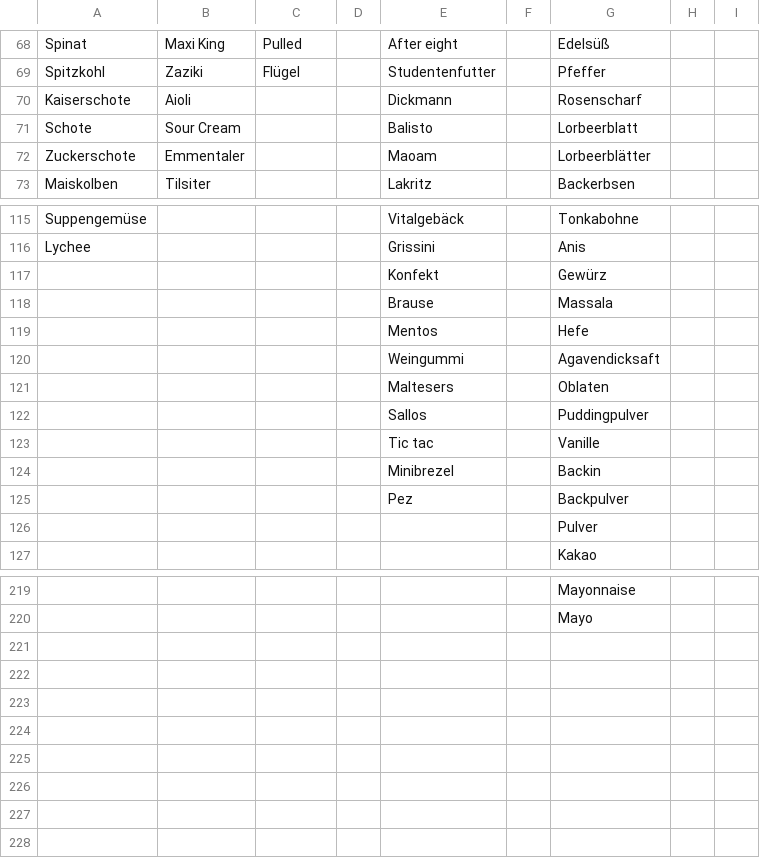
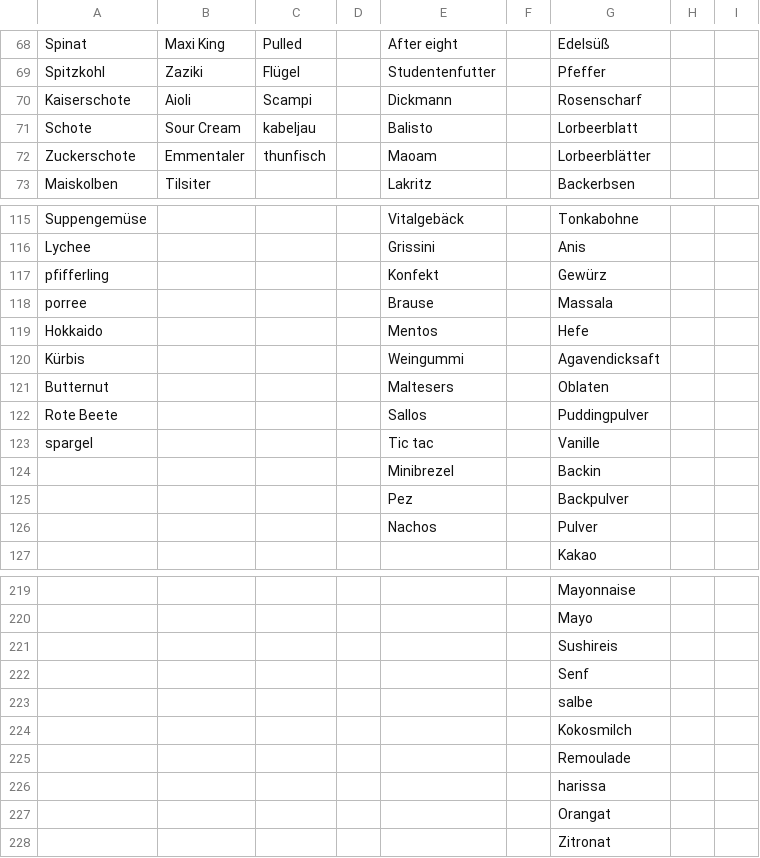
Before and after one commit to jannessm/lists, a TSV file: server/grocery_categories.tsv, drawn as a sheet; only a part is shown, gaps mark what is left out; the diff covers the shown part only.

Commit message:
fix timepicker and update grocery_categories

```diff
--- a/server/grocery_categories.tsv
+++ b/server/grocery_categories.tsv
@@ -69,5 +69,5 @@ Spinat	Maxi King	Pulled		After eight		Edelsüß
 Spitzkohl	Zaziki 	Flügel		Studentenfutter		Pfeffer		
-Kaiserschote	Aioli			Dickmann		Rosenscharf		
-Schote	Sour Cream			Balisto		Lorbeerblatt 		
-Zuckerschote	Emmentaler			Maoam 		Lorbeerblätter 		
+Kaiserschote	Aioli	Scampi		Dickmann		Rosenscharf		
+Schote	Sour Cream	kabeljau		Balisto		Lorbeerblatt 		
+Zuckerschote	Emmentaler	thunfisch		Maoam 		Lorbeerblätter 		
 Maiskolben	Tilsiter			Lakritz		Backerbsen		
@@ -116,12 +116,12 @@ Suppengemüse				Vitalgebäck		Tonkabohne
 Lychee				Grissini		Anis		
-				Konfekt		Gewürz		
-				Brause		Massala		
-				Mentos		Hefe		
-				Weingummi		Agavendicksaft		
-				Maltesers		Oblaten		
-				Sallos		Puddingpulver		
-				Tic tac		Vanille		
+pfifferling				Konfekt		Gewürz		
+porree				Brause		Massala		
+Hokkaido 				Mentos		Hefe		
+Kürbis				Weingummi		Agavendicksaft		
+Butternut 				Maltesers		Oblaten		
+Rote Beete				Sallos		Puddingpulver		
+spargel				Tic tac		Vanille		
 				Minibrezel		Backin		
 				Pez		Backpulver		
-						Pulver		
+				Nachos		Pulver		
 						Kakao		
@@ -220 +220,9 @@ Lychee				Grissini		Anis
 						Mayo		
+						Sushireis		
+						Senf 		
+						salbe		
+						Kokosmilch 		
+						Remoulade		
+						harissa		
+						Orangat 		
+						Zitronat		
```
Also changed, not shown: 4 edited cells elsewhere in this file, 8 other files.
